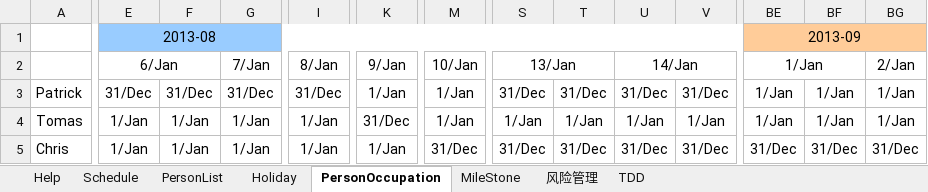
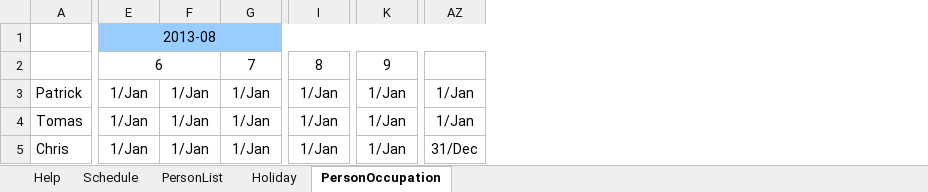
Before and after one commit to simplelifestudio/RenHai, an Excel workbook: Documents/项目管理.xlsm, sheet PersonOccupation, drawn as a sheet; only a part is shown, gaps mark what is left out; values as stored, in another font and other column widths than the file's, no borders; removed rows and columns are numbered as before the commit, all else as after; rows hold the shown columns only; the diff covers the shown part only; the diff names each change by its address in the sheet, - before the commit and + after, or states it on an @@ line.

```diff
--- a/Documents/项目管理.xlsm (sheet PersonOccupation)
+++ b/Documents/项目管理.xlsm (sheet PersonOccupation)
-sheet tab: MileStone
-sheet tab: 风险管理
-sheet tab: TDD
-column M, rows 3-5: 1/Jan | 1/Jan | 31/Dec
-column S, rows 3-5: 31/Dec | 1/Jan | 31/Dec
-column T, rows 3-5: 31/Dec | 1/Jan | 31/Dec
-column U, rows 3-5: 31/Dec | 1/Jan | 31/Dec
-column V, rows 3-5: 31/Dec | 1/Jan | 31/Dec
-column BF, rows 3-5: 1/Jan | 1/Jan | 31/Dec
-column BG, rows 3-5: 1/Jan | 1/Jan | 31/Dec
-E1:BD1 merged
+E1:AZ1 merged
-AZ1: 2013-09
+AZ1: (empty)
-AZ1 fill: #FFCC99
+AZ1 fill: #99CCFF
-BE1:BG1 merged
-row 2:  | 6/Jan |  | 7/Jan | 8/Jan | 9/Jan | 10/Jan | 13/Jan |  | 14/Jan |  | 1/Jan |  | 2/Jan
+row 2:  | 6 |  | 7 | 8 | 9
-E3: 31/Dec
+E3: 1/Jan
-F3: 31/Dec
+F3: 1/Jan
-G3: 31/Dec
+G3: 1/Jan
-I3: 31/Dec
+I3: 1/Jan
-K4: 31/Dec
+K4: 1/Jan
```
Also changed, not shown: 3 edited cells elsewhere in this sheet, sheet PersonList, sheet Schedule, formulas that keep their value, charts or pictures, Documents/项目管理.xlsx.
